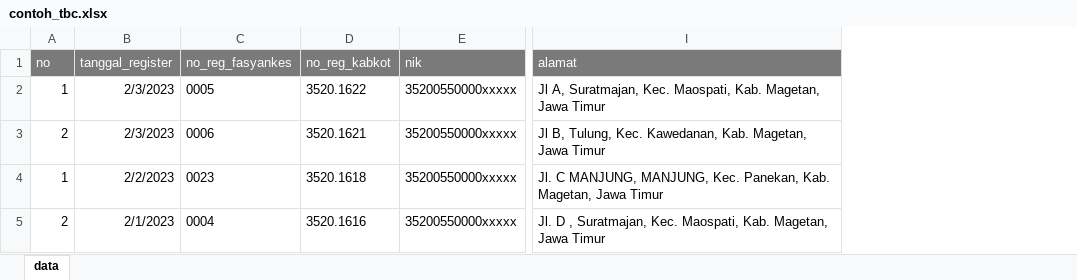
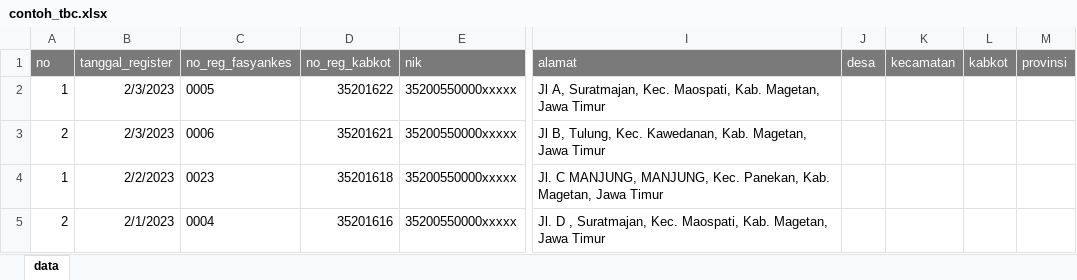
Before and after one commit to agusnurwanto/wp-satset, an Excel workbook: excel/contoh_tbc.xlsx, sheet data, drawn as a sheet; only a part is shown, gaps mark what is left out; values as stored, in another font and other column widths than the file's, no borders; the diff names each change by its address in the sheet, - before the commit and + after, or states it on an @@ line.

Commit message:
tambah menu data aids

```diff
--- a/excel/contoh_tbc.xlsx (sheet data)
+++ b/excel/contoh_tbc.xlsx (sheet data)
+column J (desa), empty
+column K (kecamatan), empty
+column L (kabkot), empty
+column M (provinsi), empty
-D2 (no_reg_kabkot): 3520.1622
+D2 (no_reg_kabkot): 35201622
-D3 (no_reg_kabkot): 3520.1621
+D3 (no_reg_kabkot): 35201621
-D4 (no_reg_kabkot): 3520.1618
+D4 (no_reg_kabkot): 35201618
-D5 (no_reg_kabkot): 3520.1616
+D5 (no_reg_kabkot): 35201616
```
Also changed, not shown: 9 other files.
